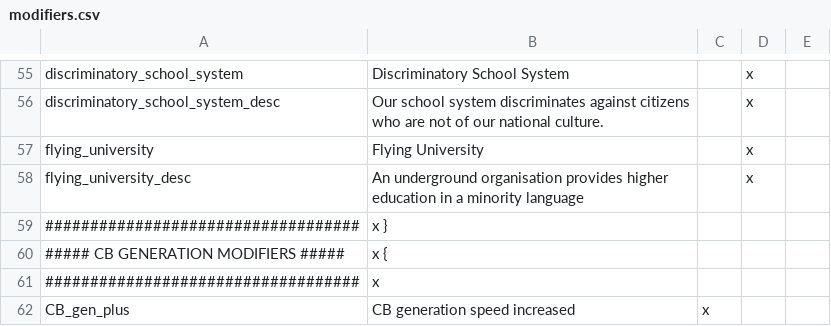
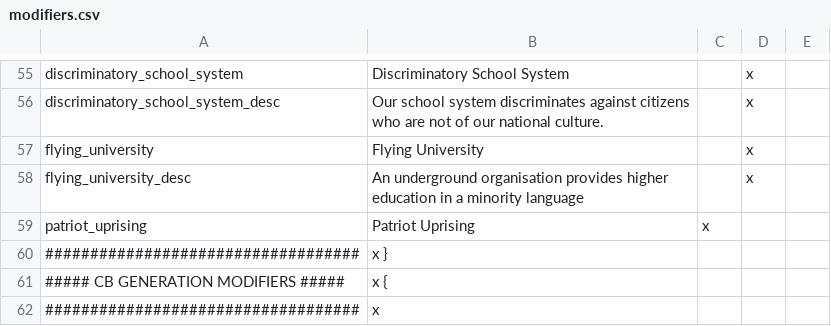
Before and after one commit to The-Third-Age/TTA-Victoria-2, a CSV file: localisation/modifiers.csv, drawn as a sheet; only a part is shown, gaps mark what is left out; the shorter side is filled out with more unchanged rows.

```diff
--- a/localisation/modifiers.csv
+++ b/localisation/modifiers.csv
@@ -58,2 +58,3 @@ flying_university;Flying University;;x
 flying_university_desc;An underground organisation provides higher education in a minority language;;x
+patriot_uprising;Patriot Uprising;x
 ###################################;x }
```
Also changed, not shown: localisation/events.csv, localisation/rebels.csv, 5 other files.
